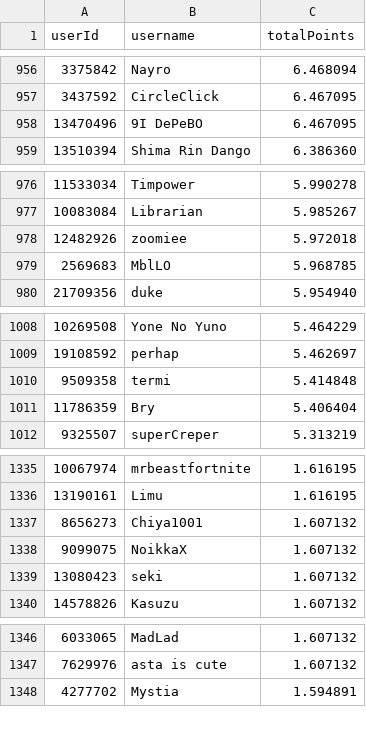
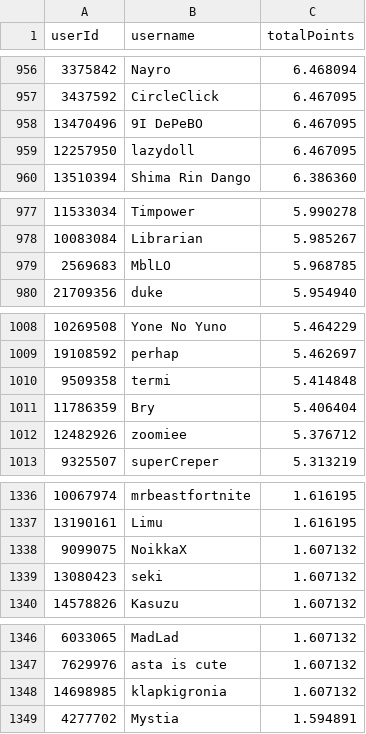
Before and after one commit to Naethanial/osudemonlist, a CSV file: web/data/leaderboard.csv, drawn as a sheet; only a part is shown, gaps mark what is left out; the diff covers the shown part only.

```diff
--- a/web/data/leaderboard.csv
+++ b/web/data/leaderboard.csv
@@ -958,2 +958,3 @@ userId,username,totalPoints
 13470496,"9I DePeBO",6.467095
+12257950,"lazydoll",6.467095
 13510394,"Shima Rin Dango",6.386360
@@ -977,3 +978,2 @@ userId,username,totalPoints
 10083084,"Librarian",5.985267
-12482926,"zoomiee",5.972018
 2569683,"MblLO",5.968785
@@ -1011,2 +1011,3 @@ userId,username,totalPoints
 11786359,"Bry",5.406404
+12482926,"zoomiee",5.376712
 9325507,"superCreper",5.313219
@@ -1336,3 +1337,2 @@ userId,username,totalPoints
 13190161,"Limu",1.616195
-8656273,"Chiya1001",1.607132
 9099075,"NoikkaX",1.607132
@@ -1347,2 +1347,3 @@ userId,username,totalPoints
 7629976,"asta is cute",1.607132
+14698985,"klapkigronia",1.607132
 4277702,"Mystia",1.594891
```
Also changed, not shown: 3 added rows, 3 removed rows and 2 edited cells elsewhere in this file, 2 other files.
